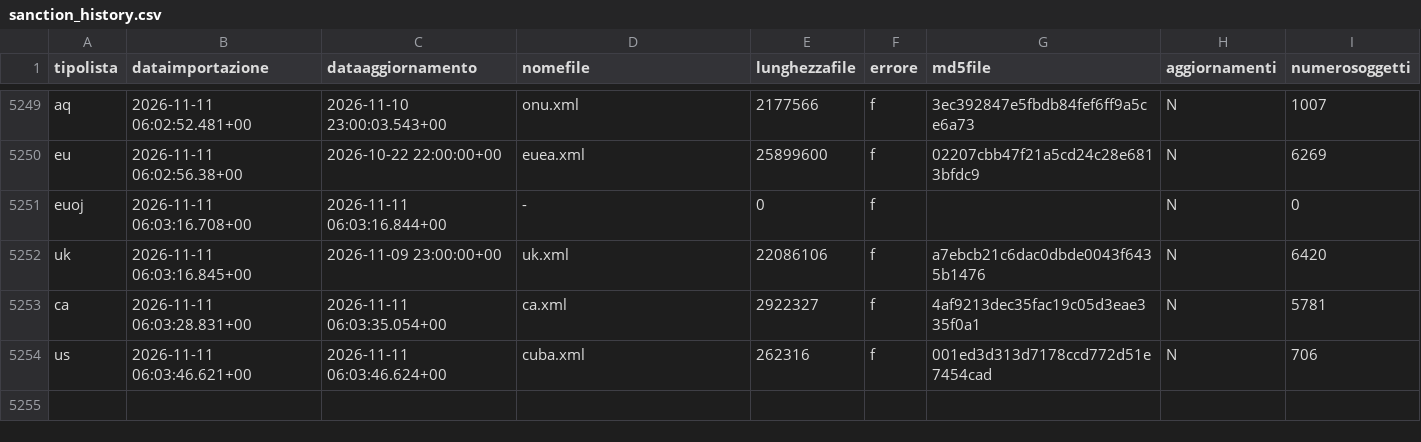
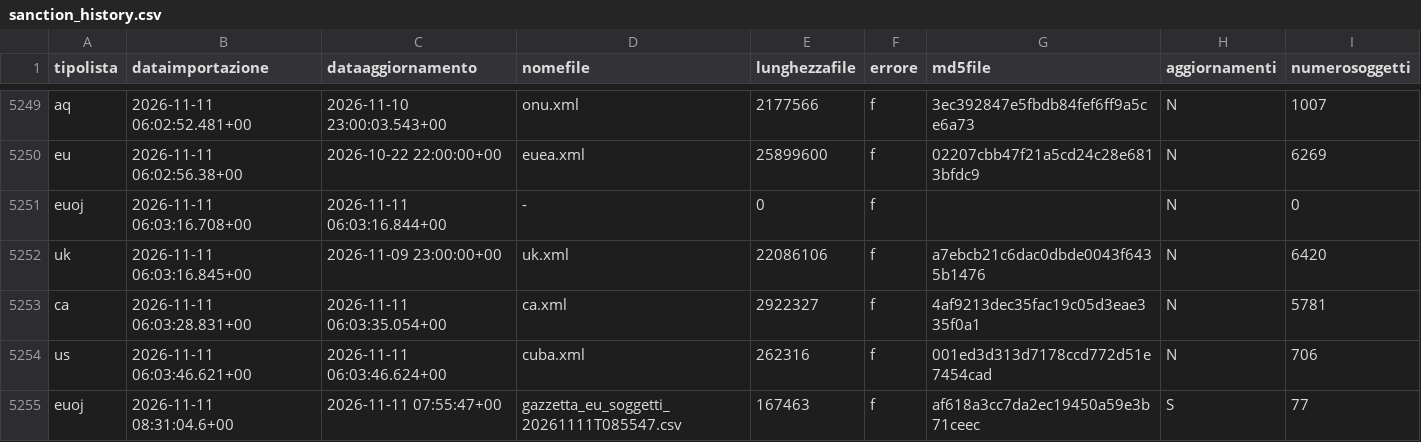
Before and after one commit to SevenDataIT/sevendata-sanction-trace, a CSV file: sanction_history.csv, drawn as a sheet; only a part is shown, gaps mark what is left out; the diff names each change by its address in the sheet, - before the commit and + after, or states it on an @@ line.

Commit message:
b6a6dbd7b6bc609cefb90c1fd9c96631

```diff
--- a/sanction_history.csv
+++ b/sanction_history.csv
+row 5255: euoj | 2026-11-11 08:31:04.6+00 | 2026-11-11 07:55:47+00 | gazzetta_eu_soggetti_20261111T085547.csv | 167463 | f | af618a3cc7da2ec19450a59e3b71ceec | S | 77
```
